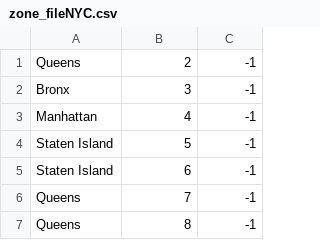
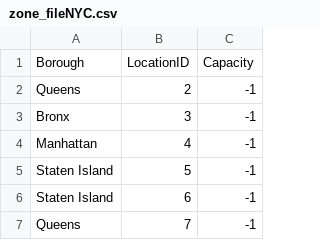
Before and after one commit to umnilab/METS-R_SIM, a CSV file: METS_R/data/NYC/zone_fileNYC.csv, drawn as a sheet; only a part is shown; the shorter side is filled out with more unchanged rows; the diff names each change by its address in the sheet, - before the commit and + after, or states it on an @@ line.

```diff
--- a/METS_R/data/NYC/zone_fileNYC.csv
+++ b/METS_R/data/NYC/zone_fileNYC.csv
+row 1: Borough | LocationID | Capacity
```
Also changed, not shown: METS_R/data/NYC/lane_fileNYC.csv, METS_R/data/NYC/zone_fileNYC_capacity.csv, 10 other files.
